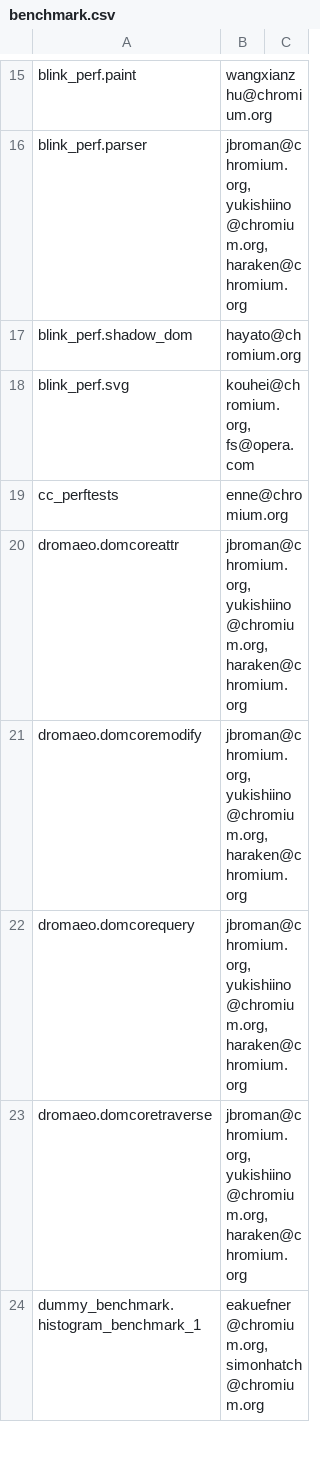
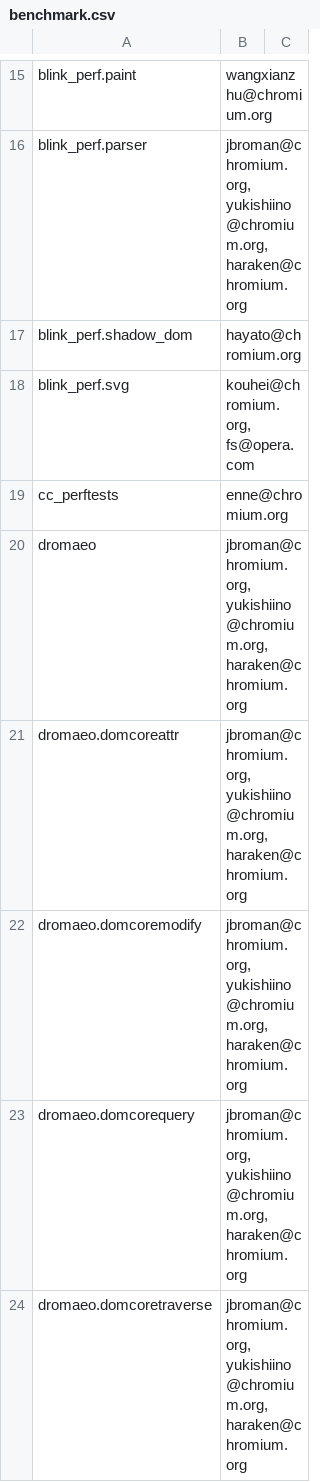
Before and after one commit to chromium-full-mirror/chromium_src_tools_perf, a CSV file: benchmark.csv, drawn as a sheet; only a part is shown, gaps mark what is left out; the shorter side is filled out with more unchanged rows; the diff names each change by its address in the sheet, - before the commit and + after, or states it on an @@ line.

Commit message:
Schedule dromaeo benchmark
R=ashleymarie@chromium.org
TBR=eyaich@chromium.org

Bug: 777664
Change-Id: Ife242f40b4fa3f68173f8e96b512723c8a828ecf
Reviewed-on: https://chromium-review.googlesource.com/769441
Commit-Queue: Ned Nguyen <nednguyen@google.com>
Reviewed-by: Ned Nguyen <nednguyen@google.com>
Cr-Commit-Position: refs/heads/master@{#516512}
NOKEYCHECK=True
GitOrigin-RevId: 0f6fac43a5ba6ad7bb3348bfad28572e1a9d889a

```diff
--- a/benchmark.csv
+++ b/benchmark.csv
+row 20: dromaeo | jbroman@chromium.org, yukishiino@chromium.org, haraken@chromium.org
```
Also changed, not shown: 2 other files.
